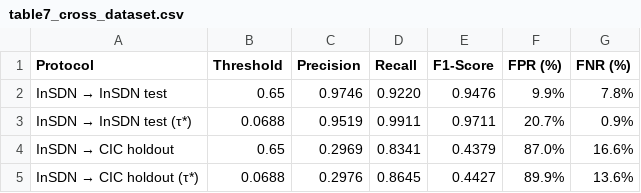
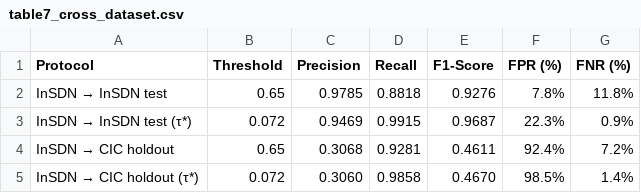
Before and after one commit to thtcsec/icai-fai2026, a CSV file: AI-Native-Security-Platform/results/table7_cross_dataset.csv, drawn as a sheet.

```diff
--- a/AI-Native-Security-Platform/results/table7_cross_dataset.csv
+++ b/AI-Native-Security-Platform/results/table7_cross_dataset.csv
@@ -1,5 +1,5 @@
 Protocol,Threshold,Precision,Recall,F1-Score,FPR (%),FNR (%)
-InSDN → InSDN test,0.65,0.9746,0.9220,0.9476,9.9%,7.8%
-InSDN → InSDN test (τ*),0.0688,0.9519,0.9911,0.9711,20.7%,0.9%
-InSDN → CIC holdout,0.65,0.2969,0.8341,0.4379,87.0%,16.6%
-InSDN → CIC holdout (τ*),0.0688,0.2976,0.8645,0.4427,89.9%,13.6%
+InSDN → InSDN test,0.65,0.9785,0.8818,0.9276,7.8%,11.8%
+InSDN → InSDN test (τ*),0.072,0.9469,0.9915,0.9687,22.3%,0.9%
+InSDN → CIC holdout,0.65,0.3068,0.9281,0.4611,92.4%,7.2%
+InSDN → CIC holdout (τ*),0.072,0.3060,0.9858,0.4670,98.5%,1.4%
```
Also changed, not shown: AI-Native-Security-Platform/results/table2_latency.csv, AI-Native-Security-Platform/results/table3_mttr.csv, 47 other files.
